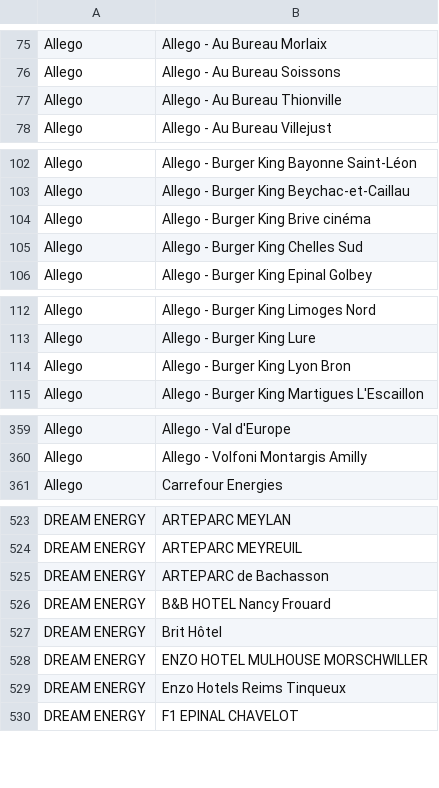
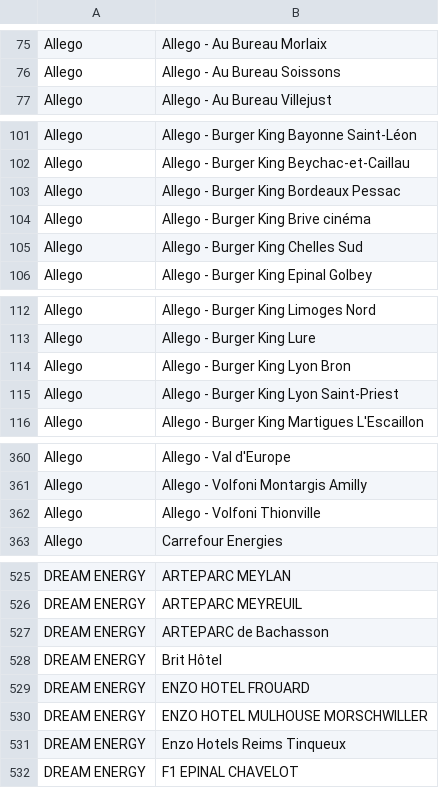
Before and after one commit to Jungle-Bus/ref-EU-EVSE, a CSV file: opendata_networks.csv, drawn as a sheet; only a part is shown, gaps mark what is left out; removed rows and columns are numbered as before the commit, all else as after; the diff covers the shown part only; the diff names each change by its address in the sheet, - before the commit and + after, or states it on an @@ line.

```diff
--- a/opendata_networks.csv
+++ b/opendata_networks.csv
-row 77: Allego | Allego - Au Bureau Thionville
+row 103: Allego | Allego - Burger King Bordeaux Pessac
+row 115: Allego | Allego - Burger King Lyon Saint-Priest
+row 362: Allego | Allego - Volfoni Thionville
-row 526: DREAM ENERGY | B&B HOTEL Nancy Frouard
+row 529: DREAM ENERGY | ENZO HOTEL FROUARD
```
Also changed, not shown: 2 added rows, 2 removed rows and 1 edited cell elsewhere in this file.
